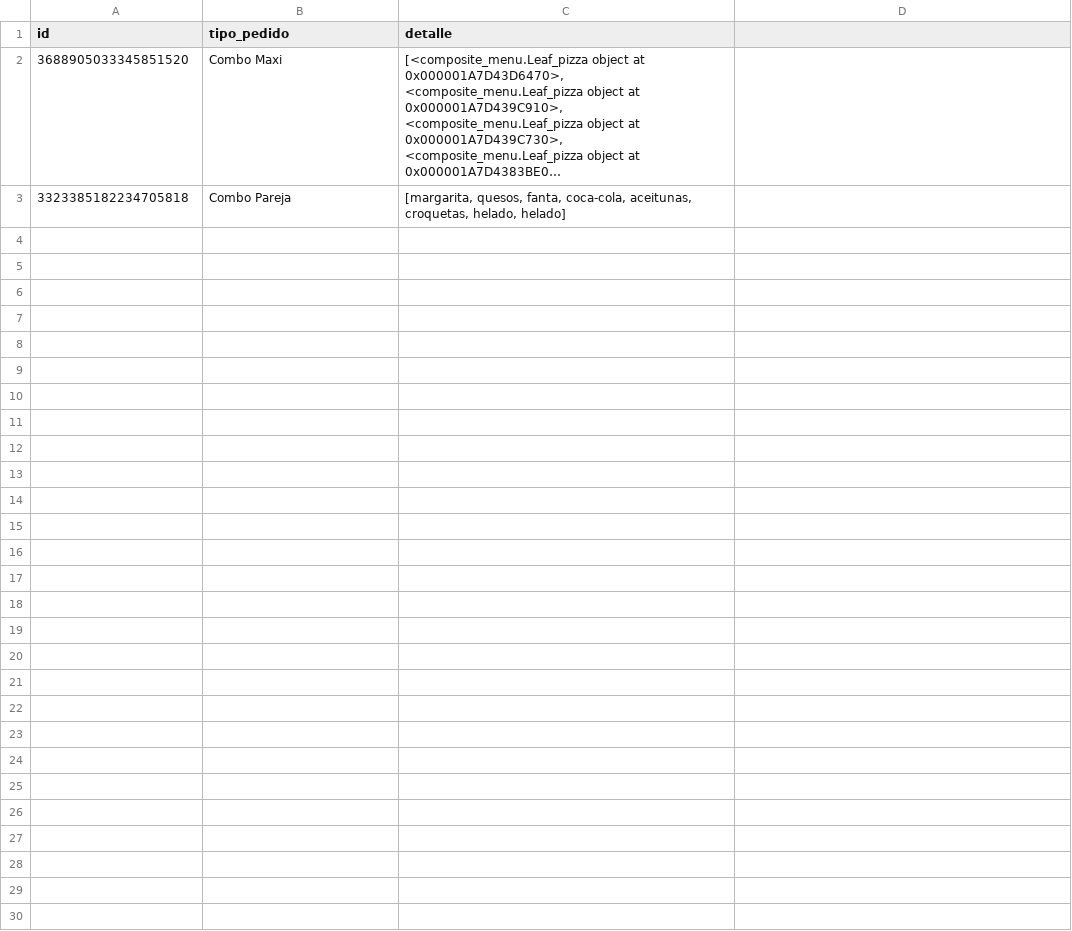
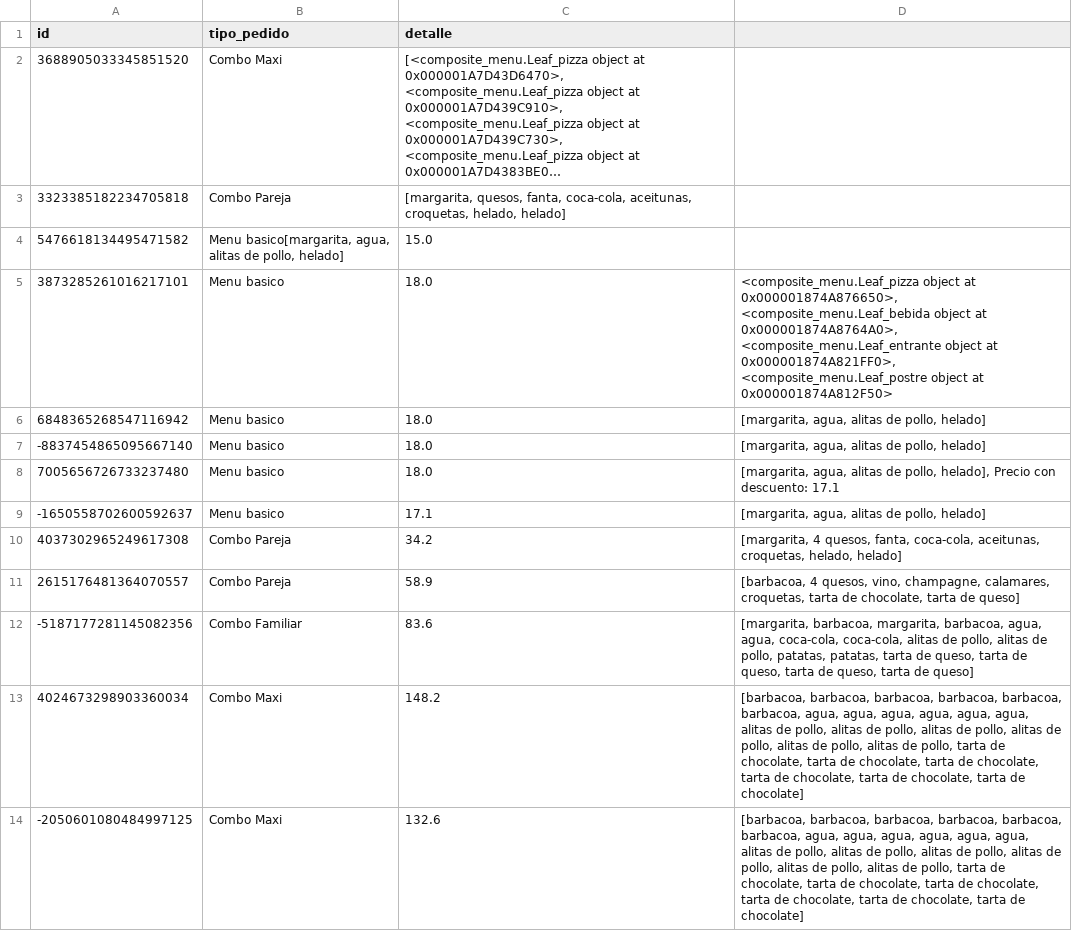
Before and after one commit to joseluis031/patrones_estructurales, a CSV file: combos_menu.csv, drawn as a sheet; long unchanged cells end in …; the diff names each change by its address in the sheet, - before the commit and + after, or states it on an @@ line.

```diff
--- a/combos_menu.csv
+++ b/combos_menu.csv
+row 4: 5476618134495471582 | Menu basico[margarita, agua, alitas de pollo, helado] | 15.0
+row 5: 3873285261016217101 | Menu basico | 18.0 | <composite_menu.Leaf_pizza object at 0x000001874A876650>, <composite_menu.Leaf_bebida object at 0x000001874A8764A0>, <composite_menu.Leaf_entrante object at 0x000001874A821FF0>, <composite_menu.Leaf_postre object at 0x000001874A812F50>
+row 6: 6848365268547116942 | Menu basico | 18.0 | [margarita, agua, alitas de pollo, helado]
+row 7: -8837454865095667140 | Menu basico | 18.0 | [margarita, agua, alitas de pollo, helado]
+row 8: 7005656726733237480 | Menu basico | 18.0 | [margarita, agua, alitas de pollo, helado], Precio con descuento: 17.1
+row 9: -1650558702600592637 | Menu basico | 17.1 | [margarita, agua, alitas de pollo, helado]
+row 10: 4037302965249617308 | Combo Pareja | 34.2 | [margarita, 4 quesos, fanta, coca-cola, aceitunas, croquetas, helado, helado]
+row 11: 2615176481364070557 | Combo Pareja | 58.9 | [barbacoa, 4 quesos, vino, champagne, calamares, croquetas, tarta de chocolate, tarta de queso]
+row 12: -5187177281145082356 | Combo Familiar | 83.6 | [margarita, barbacoa, margarita, barbacoa, agua, agua, coca-cola, coca-cola, alitas de pollo, alitas de pollo, patatas, patatas, tarta de queso, tarta de queso, tarta de queso, tarta de queso]
+row 13: 4024673298903360034 | Combo Maxi | 148.2 | [barbacoa, barbacoa, barbacoa, barbacoa, barbacoa, barbacoa, agua, agua, agua, agua, agua, agua, alitas de pollo, alitas de pollo, alitas de pollo, alitas de pollo, alitas de pollo, alitas de pollo, tarta de chocolate, tarta de chocolate, tarta de chocolate, tarta de chocolate, tarta de chocolate, tarta de chocolate]
+row 14: -2050601080484997125 | Combo Maxi | 132.6 | [barbacoa, barbacoa, barbacoa, barbacoa, barbacoa, barbacoa, agua, agua, agua, agua, agua, agua, alitas de pollo, alitas de pollo, alitas de pollo, alitas de pollo, alitas de pollo, alitas de pollo, tarta de chocolate, tarta de chocolate, tarta de chocolate, tarta de chocolate, tarta de chocolate, tarta de chocolate]
```
Also changed, not shown: clientes.csv, pedidos_cliente.csv, 2 other files.
